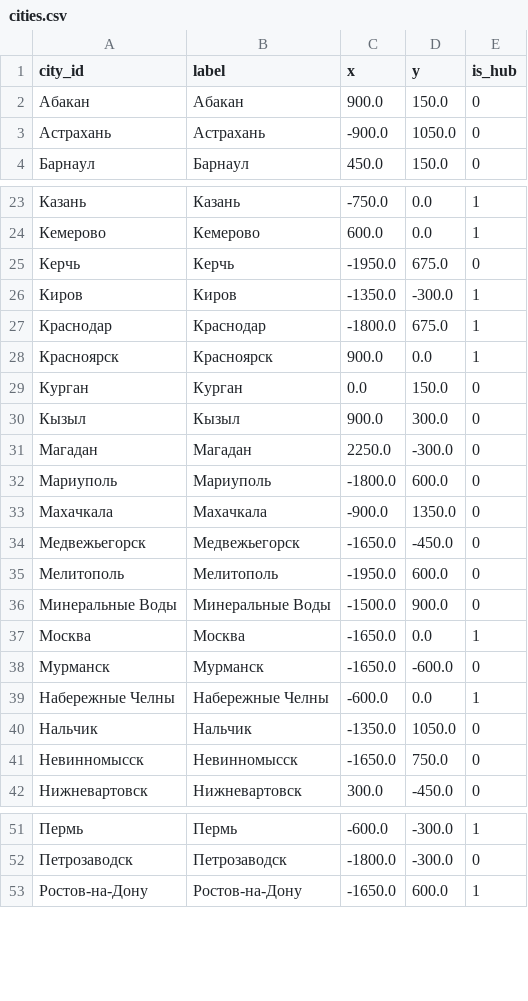
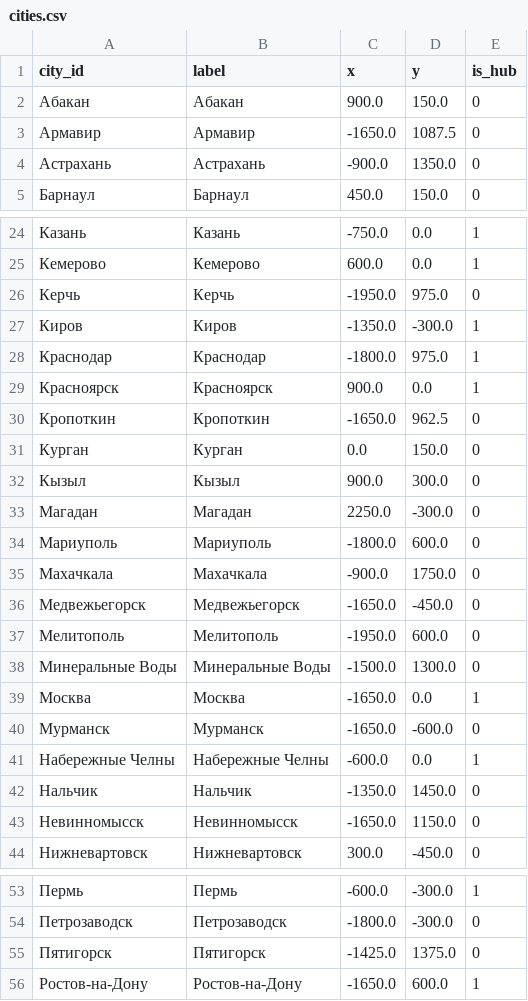
Before and after one commit to hhwwwww1414/Drive-Metro, a CSV file: public/data/cities.csv, drawn as a sheet; only a part is shown, gaps mark what is left out; the diff covers the shown part only.

Commit message:
Shift southern cities further south

```diff
--- a/public/data/cities.csv
+++ b/public/data/cities.csv
@@ -2,3 +2,4 @@ city_id,label,x,y,is_hub
 Абакан,Абакан,900.0,150.0,0
-Астрахань,Астрахань,-900.0,1050.0,0
+Армавир,Армавир,-1650.0,1087.5,0
+Астрахань,Астрахань,-900.0,1350.0,0
 Барнаул,Барнаул,450.0,150.0,0
@@ -24,6 +25,7 @@ city_id,label,x,y,is_hub
 Кемерово,Кемерово,600.0,0.0,1
-Керчь,Керчь,-1950.0,675.0,0
+Керчь,Керчь,-1950.0,975.0,0
 Киров,Киров,-1350.0,-300.0,1
-Краснодар,Краснодар,-1800.0,675.0,1
+Краснодар,Краснодар,-1800.0,975.0,1
 Красноярск,Красноярск,900.0,0.0,1
+Кропоткин,Кропоткин,-1650.0,962.5,0
 Курган,Курган,0.0,150.0,0
@@ -32,6 +34,6 @@ city_id,label,x,y,is_hub
 Мариуполь,Мариуполь,-1800.0,600.0,0
-Махачкала,Махачкала,-900.0,1350.0,0
+Махачкала,Махачкала,-900.0,1750.0,0
 Медвежьегорск,Медвежьегорск,-1650.0,-450.0,0
 Мелитополь,Мелитополь,-1950.0,600.0,0
-Минеральные Воды,Минеральные Воды,-1500.0,900.0,0
+Минеральные Воды,Минеральные Воды,-1500.0,1300.0,0
 Москва,Москва,-1650.0,0.0,1
@@ -39,4 +41,4 @@ city_id,label,x,y,is_hub
 Набережные Челны,Набережные Челны,-600.0,0.0,1
-Нальчик,Нальчик,-1350.0,1050.0,0
-Невинномысск,Невинномысск,-1650.0,750.0,0
+Нальчик,Нальчик,-1350.0,1450.0,0
+Невинномысск,Невинномысск,-1650.0,1150.0,0
 Нижневартовск,Нижневартовск,300.0,-450.0,0
@@ -52,2 +54,3 @@ city_id,label,x,y,is_hub
 Петрозаводск,Петрозаводск,-1800.0,-300.0,0
+Пятигорск,Пятигорск,-1425.0,1375.0,0
 Ростов-на-Дону,Ростов-на-Дону,-1650.0,600.0,1
```
Also changed, not shown: 6 edited cells elsewhere in this file, 1 other file.
